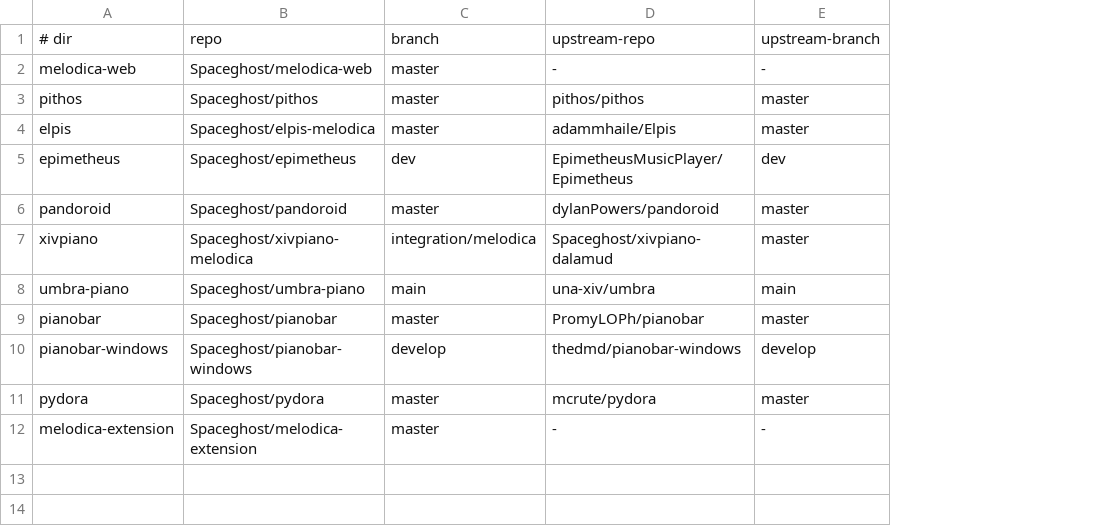
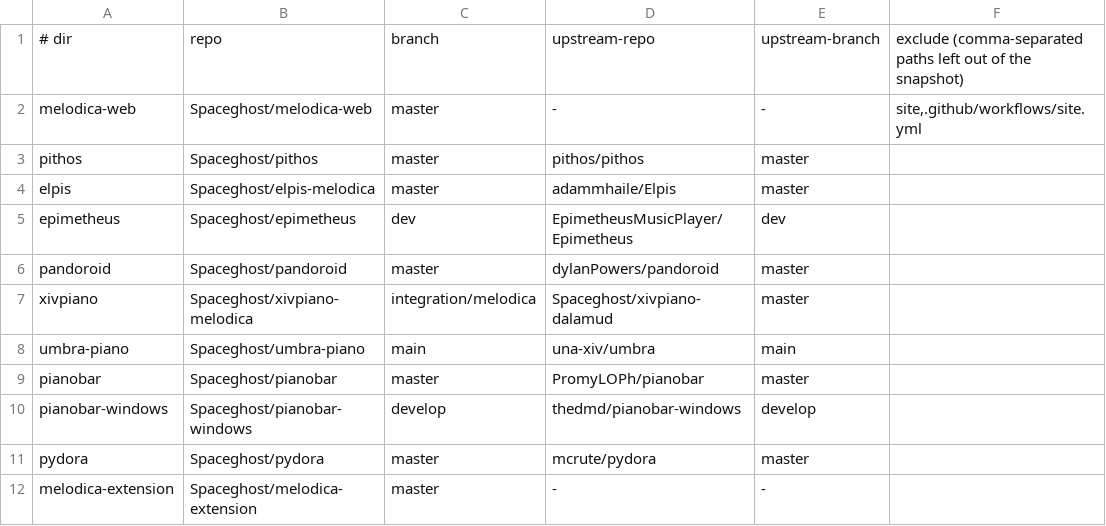
Before and after one commit to Spaceghost/melodica.h, a TSV file: apps/apps.tsv, drawn as a sheet; the diff names each change by its address in the sheet, - before the commit and + after, or states it on an @@ line.

```diff
--- a/apps/apps.tsv
+++ b/apps/apps.tsv
+column F, rows 1-2: exclude (comma-separated paths left out of the snapshot) | site,.github/workflows/site.yml
```
Also changed, not shown: 1 other file.
